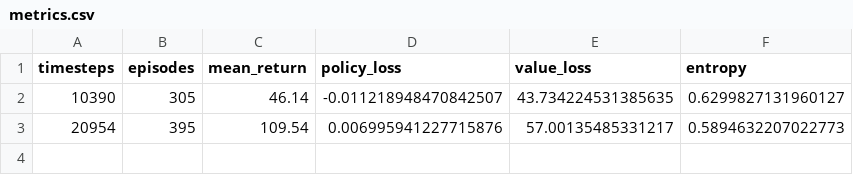
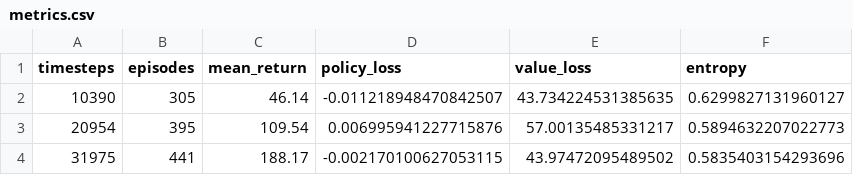
Before and after one commit to tambetm/transformer-credit-assignment, a CSV file: results_gradient/PPO/CartPole-v1/seed_1/metrics.csv, drawn as a sheet; the diff names each change by its address in the sheet, - before the commit and + after, or states it on an @@ line.

```diff
--- a/results_gradient/PPO/CartPole-v1/seed_1/metrics.csv
+++ b/results_gradient/PPO/CartPole-v1/seed_1/metrics.csv
+row 4: 31975 | 441 | 188.17 | -0.002170100627053115 | 43.97472095489502 | 0.5835403154293696
```
Also changed, not shown: results_gradient/Gradient_Input/CartPole-v1/seed_0/metrics.csv, results_gradient/RUDDER_ValueDiff/CartPole-v1/seed_0/metrics.csv, 1 other file.
